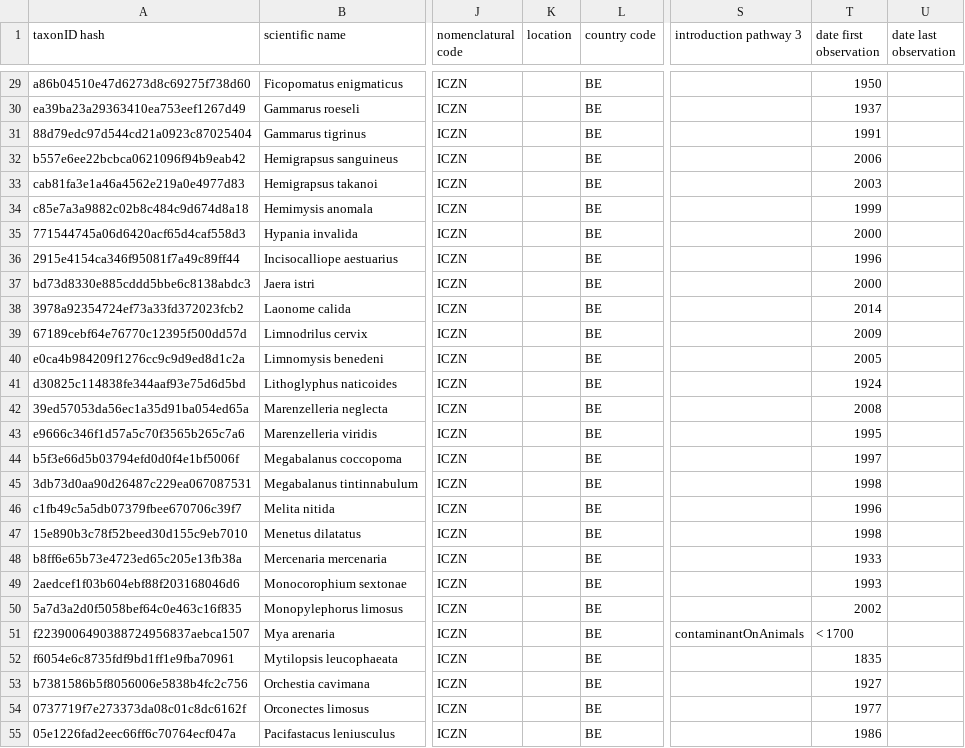
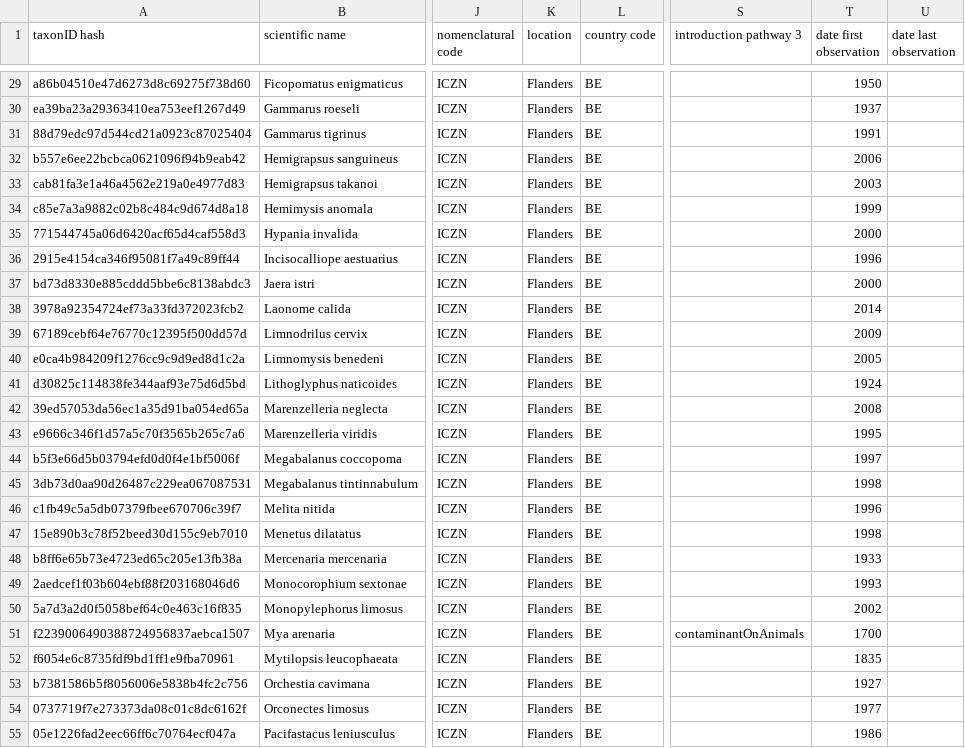
Before and after one commit to LifeWatchINBO/alien-macroinv-website, a CSV file: data/raw/alien_macroinvertebrates_dump.csv, drawn as a sheet; only a part is shown, gaps mark what is left out; the diff covers the shown part only; the diff names each change by its address in the sheet, - before the commit and + after, or states it on an @@ line.

```diff
--- a/data/raw/alien_macroinvertebrates_dump.csv
+++ b/data/raw/alien_macroinvertebrates_dump.csv
-K29:K55 (location): (empty)
+K29:K55 (location): Flanders
-T51 (date first observation): < 1700
+T51 (date first observation): 1700
```
Also changed, not shown: 51 edited cells elsewhere in this file, 1 other file.
